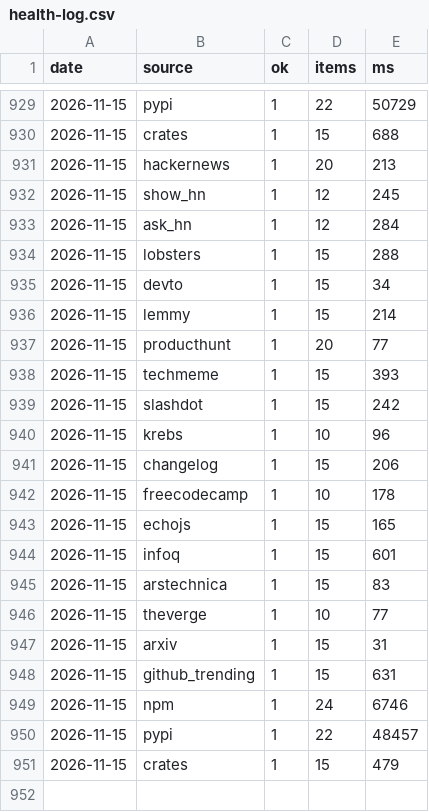
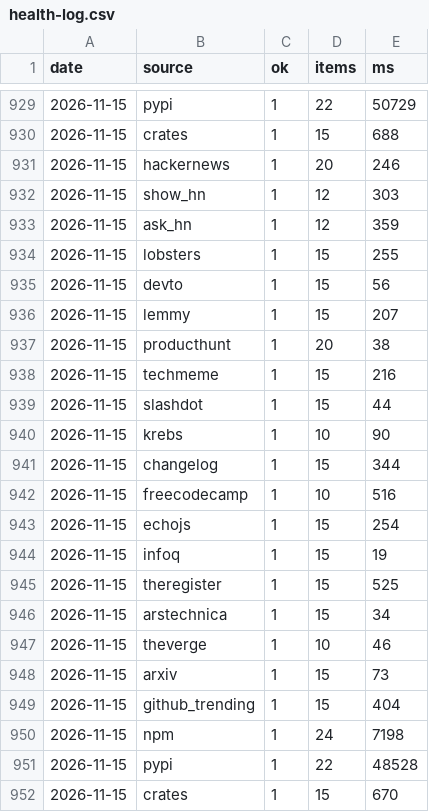
Before and after one commit to zalize-com/trendscope, a CSV file: data/health-log.csv, drawn as a sheet; only a part is shown, gaps mark what is left out.

```diff
--- a/data/health-log.csv
+++ b/data/health-log.csv
@@ -930,22 +930,23 @@ date,source,ok,items,ms
 2026-11-15,crates,1,15,688
-2026-11-15,hackernews,1,20,213
-2026-11-15,show_hn,1,12,245
-2026-11-15,ask_hn,1,12,284
-2026-11-15,lobsters,1,15,288
-2026-11-15,devto,1,15,34
-2026-11-15,lemmy,1,15,214
-2026-11-15,producthunt,1,20,77
-2026-11-15,techmeme,1,15,393
-2026-11-15,slashdot,1,15,242
-2026-11-15,krebs,1,10,96
-2026-11-15,changelog,1,15,206
-2026-11-15,freecodecamp,1,10,178
-2026-11-15,echojs,1,15,165
-2026-11-15,infoq,1,15,601
-2026-11-15,arstechnica,1,15,83
-2026-11-15,theverge,1,10,77
-2026-11-15,arxiv,1,15,31
-2026-11-15,github_trending,1,15,631
-2026-11-15,npm,1,24,6746
-2026-11-15,pypi,1,22,48457
-2026-11-15,crates,1,15,479
+2026-11-15,hackernews,1,20,246
+2026-11-15,show_hn,1,12,303
+2026-11-15,ask_hn,1,12,359
+2026-11-15,lobsters,1,15,255
+2026-11-15,devto,1,15,56
+2026-11-15,lemmy,1,15,207
+2026-11-15,producthunt,1,20,38
+2026-11-15,techmeme,1,15,216
+2026-11-15,slashdot,1,15,44
+2026-11-15,krebs,1,10,90
+2026-11-15,changelog,1,15,344
+2026-11-15,freecodecamp,1,10,516
+2026-11-15,echojs,1,15,254
+2026-11-15,infoq,1,15,19
+2026-11-15,theregister,1,15,525
+2026-11-15,arstechnica,1,15,34
+2026-11-15,theverge,1,10,46
+2026-11-15,arxiv,1,15,73
+2026-11-15,github_trending,1,15,404
+2026-11-15,npm,1,24,7198
+2026-11-15,pypi,1,22,48528
+2026-11-15,crates,1,15,670
```
Also changed, not shown: data/daily/2026-11-15.csv, data/history.csv, 28 other files.
